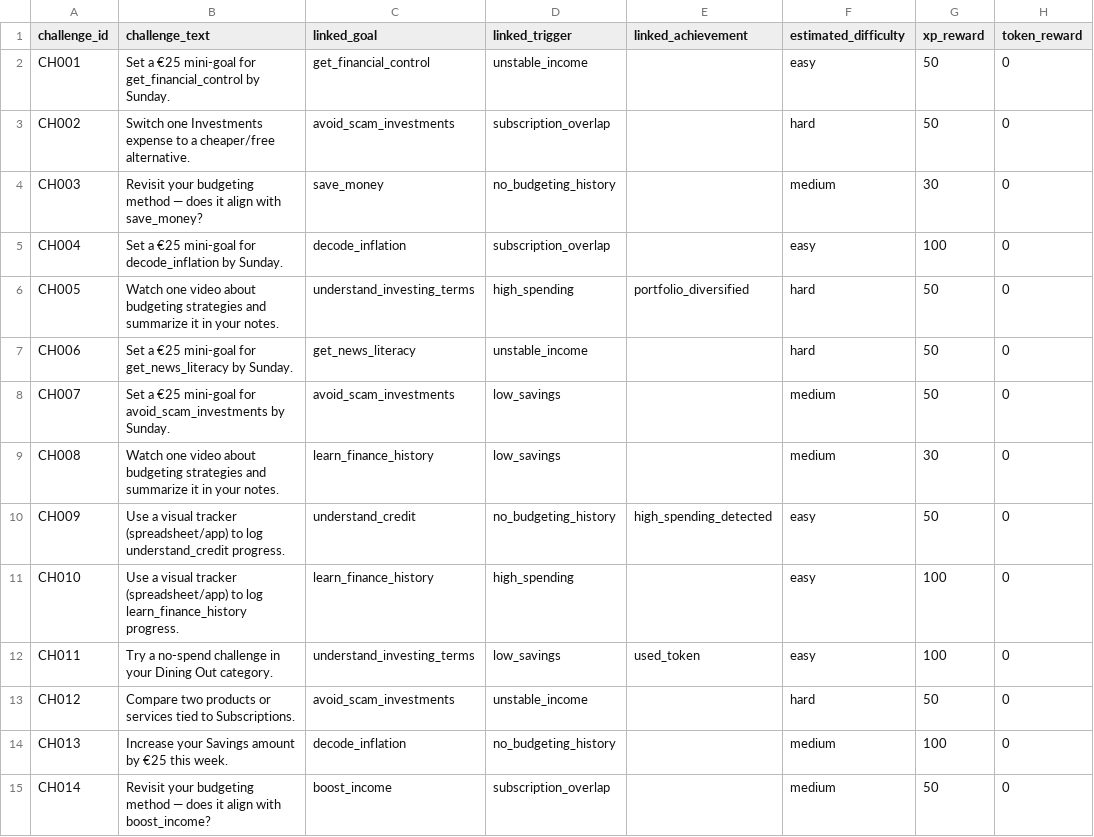
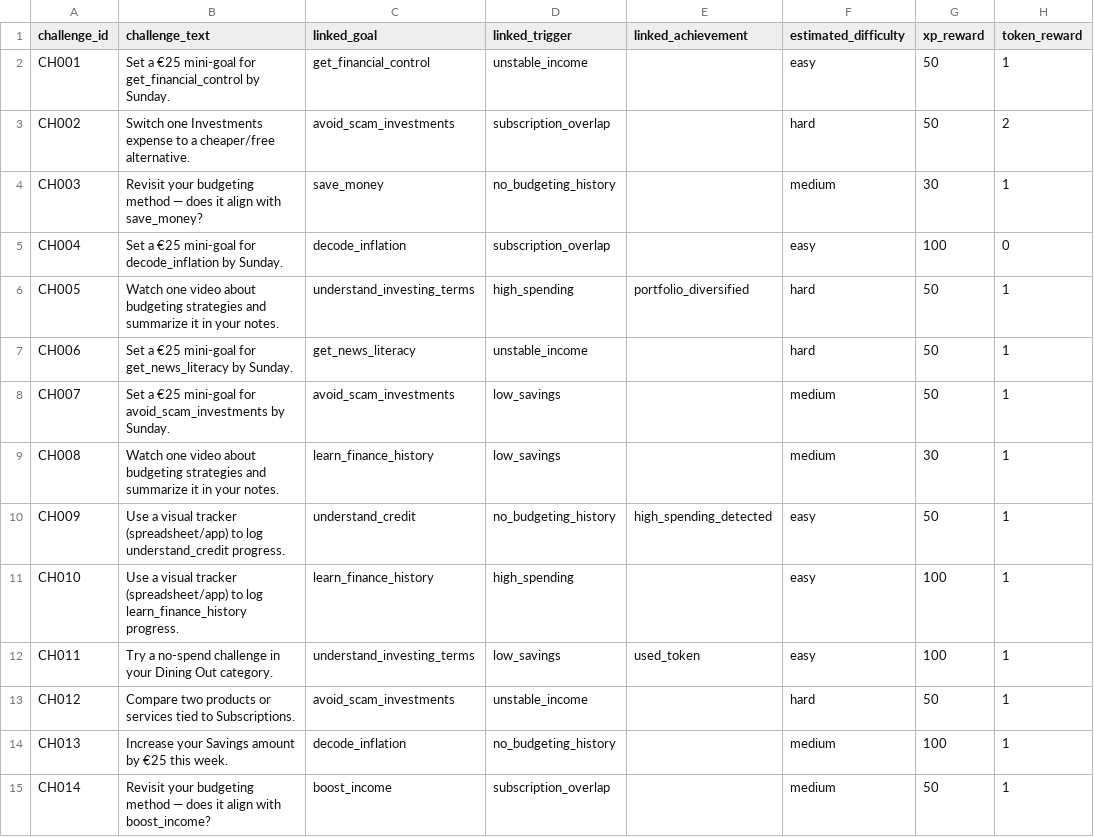
Before and after one commit to pablob44/centinel-mvp, a CSV file: challenges.csv, drawn as a sheet; only a part is shown; the diff covers the shown part only.

Commit message:
Update challenges.csv

```diff
--- a/challenges.csv
+++ b/challenges.csv
@@ -1,15 +1,15 @@
 challenge_id,challenge_text,linked_goal,linked_trigger,linked_achievement,estimated_difficulty,xp_reward,token_reward
-CH001,Set a €25 mini-goal for get_financial_control by Sunday.,get_financial_control,unstable_income,,easy,50,0
-CH002,Switch one Investments expense to a cheaper/free alternative.,avoid_scam_investments,subscription_overlap,,hard,50,0
-CH003,Revisit your budgeting method — does it align with save_money?,save_money,no_budgeting_history,,medium,30,0
+CH001,Set a €25 mini-goal for get_financial_control by Sunday.,get_financial_control,unstable_income,,easy,50,1
+CH002,Switch one Investments expense to a cheaper/free alternative.,avoid_scam_investments,subscription_overlap,,hard,50,2
+CH003,Revisit your budgeting method — does it align with save_money?,save_money,no_budgeting_history,,medium,30,1
 CH004,Set a €25 mini-goal for decode_inflation by Sunday.,decode_inflation,subscription_overlap,,easy,100,0
-CH005,Watch one video about budgeting strategies and summarize it in your notes.,understand_investing_terms,high_spending,portfolio_diversified,hard,50,0
-CH006,Set a €25 mini-goal for get_news_literacy by Sunday.,get_news_literacy,unstable_income,,hard,50,0
-CH007,Set a €25 mini-goal for avoid_scam_investments by Sunday.,avoid_scam_investments,low_savings,,medium,50,0
-CH008,Watch one video about budgeting strategies and summarize it in your notes.,learn_finance_history,low_savings,,medium,30,0
-CH009,Use a visual tracker (spreadsheet/app) to log understand_credit progress.,understand_credit,no_budgeting_history,high_spending_detected,easy,50,0
-CH010,Use a visual tracker (spreadsheet/app) to log learn_finance_history progress.,learn_finance_history,high_spending,,easy,100,0
-CH011,Try a no-spend challenge in your Dining Out category.,understand_investing_terms,low_savings,used_token,easy,100,0
-CH012,Compare two products or services tied to Subscriptions.,avoid_scam_investments,unstable_income,,hard,50,0
-CH013,Increase your Savings amount by €25 this week.,decode_inflation,no_budgeting_history,,medium,100,0
-CH014,Revisit your budgeting method — does it align with boost_income?,boost_income,subscription_overlap,,medium,50,0
+CH005,Watch one video about budgeting strategies and summarize it in your notes.,understand_investing_terms,high_spending,portfolio_diversified,hard,50,1
+CH006,Set a €25 mini-goal for get_news_literacy by Sunday.,get_news_literacy,unstable_income,,hard,50,1
+CH007,Set a €25 mini-goal for avoid_scam_investments by Sunday.,avoid_scam_investments,low_savings,,medium,50,1
+CH008,Watch one video about budgeting strategies and summarize it in your notes.,learn_finance_history,low_savings,,medium,30,1
+CH009,Use a visual tracker (spreadsheet/app) to log understand_credit progress.,understand_credit,no_budgeting_history,high_spending_detected,easy,50,1
+CH010,Use a visual tracker (spreadsheet/app) to log learn_finance_history progress.,learn_finance_history,high_spending,,easy,100,1
+CH011,Try a no-spend challenge in your Dining Out category.,understand_investing_terms,low_savings,used_token,easy,100,1
+CH012,Compare two products or services tied to Subscriptions.,avoid_scam_investments,unstable_income,,hard,50,1
+CH013,Increase your Savings amount by €25 this week.,decode_inflation,no_budgeting_history,,medium,100,1
+CH014,Revisit your budgeting method — does it align with boost_income?,boost_income,subscription_overlap,,medium,50,1
```
Also changed, not shown: 26 edited cells elsewhere in this file.
